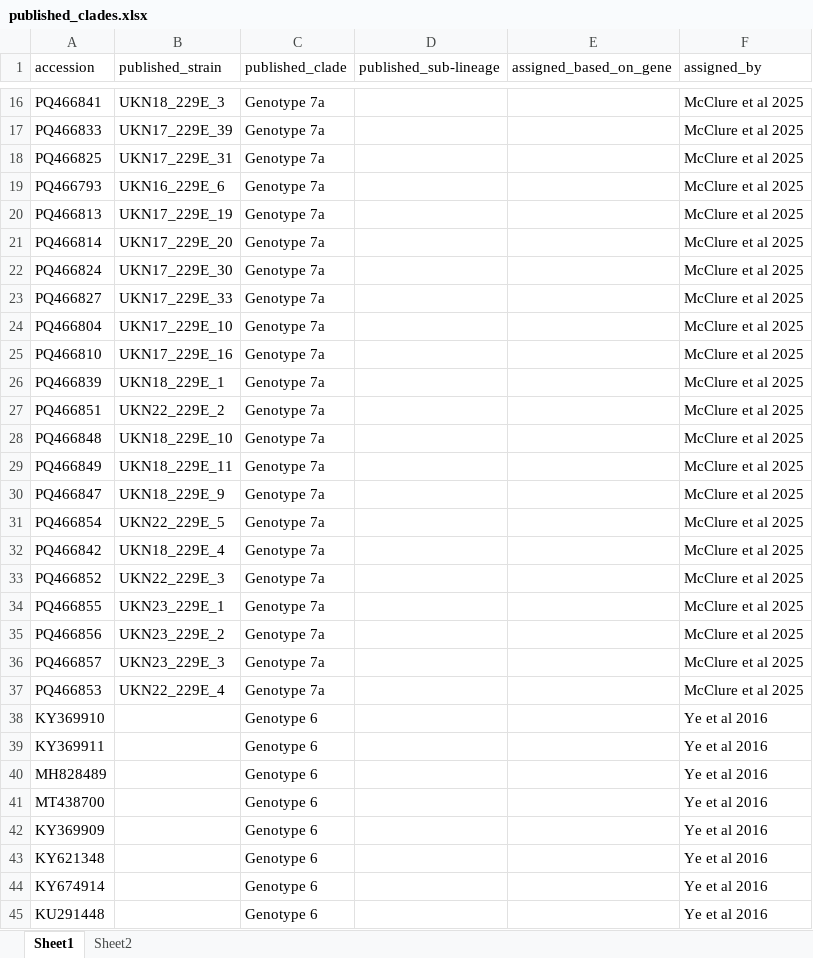
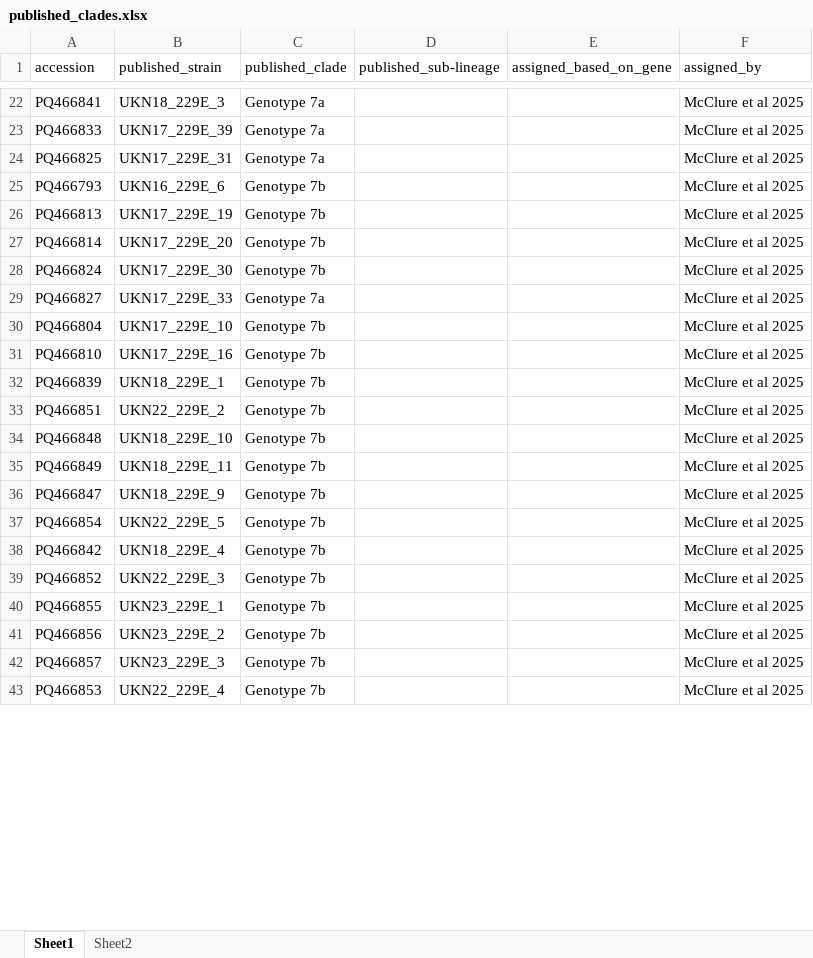
Before and after one commit to hodcroftlab/HCoV_229E, an Excel workbook: config/published_clades.xlsx, sheet Sheet1, drawn as a sheet; only a part is shown, gaps mark what is left out; values as stored, in another font and other column widths than the file's, no borders; conditional formats not drawn; removed rows and columns are numbered as before the commit, all else as after; the diff covers the shown part only; the diff names each change by its address in the sheet, - before the commit and + after, or states it on an @@ line.

```diff
--- a/config/published_clades.xlsx (sheet Sheet1)
+++ b/config/published_clades.xlsx (sheet Sheet1)
-C25:C28 (published_clade): Genotype 7a
+C25:C28 (published_clade): Genotype 7b
-C30:C43 (published_clade): Genotype 7a
+C30:C43 (published_clade): Genotype 7b
-row 38: KY369910 |  | Genotype 6 |  |  | Ye et al 2016
-row 39: KY369911 |  | Genotype 6 |  |  | Ye et al 2016
-row 40: MH828489 |  | Genotype 6 |  |  | Ye et al 2016
-row 41: MT438700 |  | Genotype 6 |  |  | Ye et al 2016
-row 42: KY369909 |  | Genotype 6 |  |  | Ye et al 2016
-row 43: KY621348 |  | Genotype 6 |  |  | Ye et al 2016
-row 44: KY674914 |  | Genotype 6 |  |  | Ye et al 2016
-row 45: KU291448 |  | Genotype 6 |  |  | Ye et al 2016
```
Also changed, not shown: 37 added rows, 39 removed rows and 25 edited cells elsewhere in this sheet, formulas that keep their value, 3 other files.
